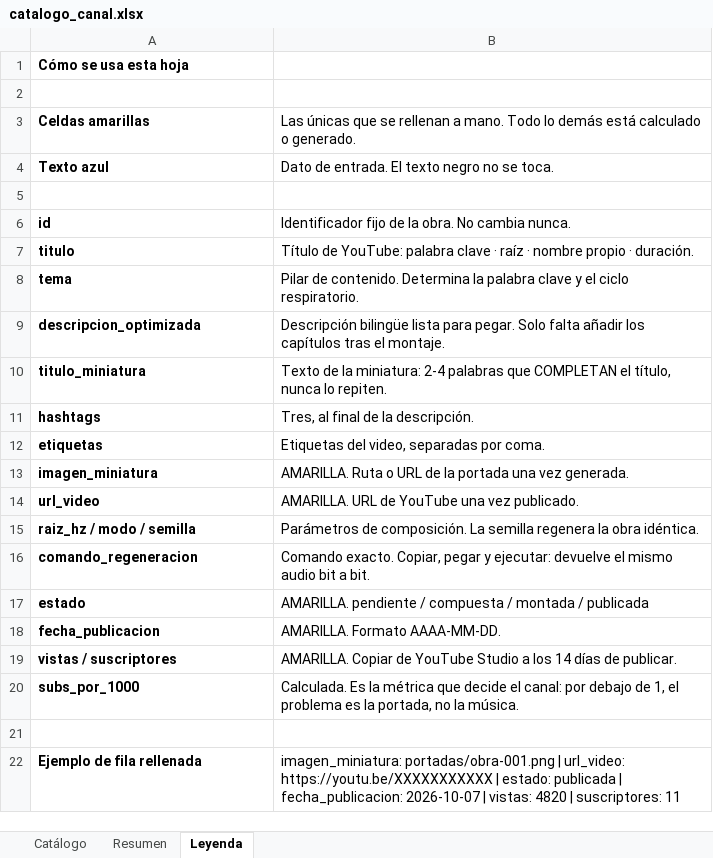
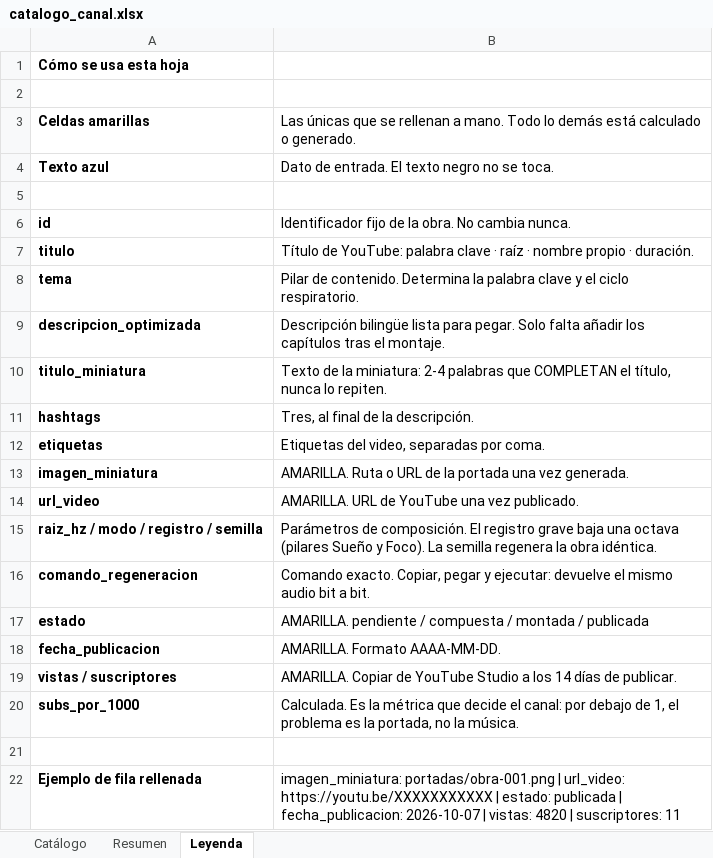
Before and after one commit to tukivirtal/canal_setiembre2026, an Excel workbook: 08-catalogo/catalogo_canal.xlsx, sheet Leyenda, drawn as a sheet; values as stored, in another font and other column widths than the file's, no borders; removed rows and columns are numbered as before the commit, all else as after; the diff names each change by its address in the sheet, - before the commit and + after, or states it on an @@ line.

```diff
--- a/08-catalogo/catalogo_canal.xlsx (sheet Leyenda)
+++ b/08-catalogo/catalogo_canal.xlsx (sheet Leyenda)
-row 15: raiz_hz / modo / semilla | Parámetros de composición. La semilla regenera la obra idéntica.
+row 15: raiz_hz / modo / registro / semilla | Parámetros de composición. El registro grave baja una octava (pilares Sueño y Foco). La semilla regenera la obra idéntica.
```
Also changed, not shown: sheet Catálogo, sheet Resumen, 4 other files.
